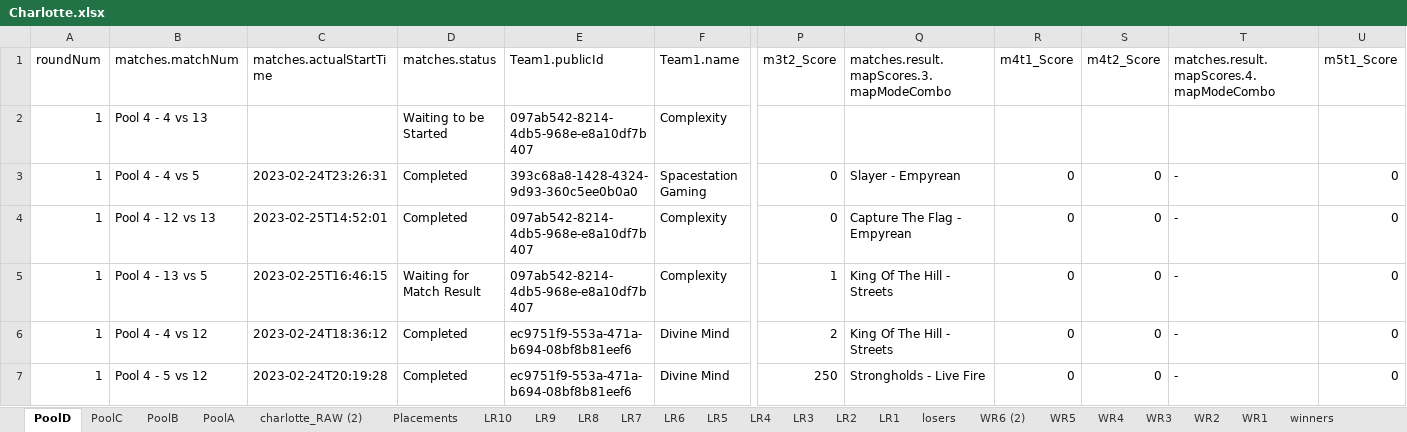
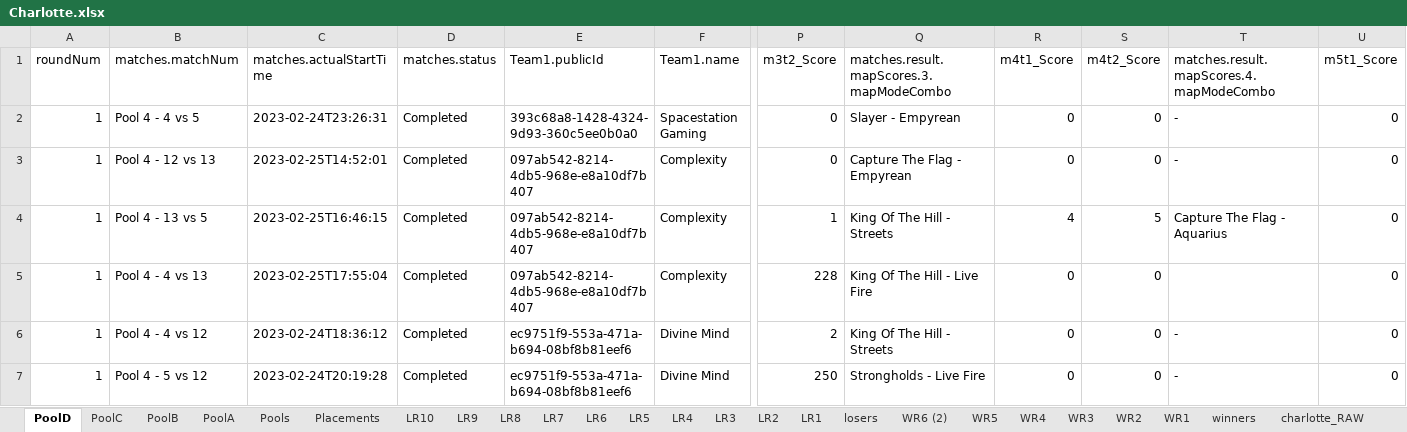
Before and after one commit to 0xWeaseldee/HCS, an Excel workbook: HCS_23/Charlotte/Charlotte.xlsx, sheet PoolD, drawn as a sheet; only a part is shown, gaps mark what is left out; values as stored, in another font and other column widths than the file's, no borders; table styles not drawn; removed rows and columns are numbered as before the commit, all else as after; rows hold the shown columns only; the diff names each change by its address in the sheet, - before the commit and + after, or states it on an @@ line.

```diff
--- a/HCS_23/Charlotte/Charlotte.xlsx (sheet PoolD)
+++ b/HCS_23/Charlotte/Charlotte.xlsx (sheet PoolD)
-sheet tab: charlotte_RAW (2)
+sheet tab: Pools
-row 2: 1 | Pool 4 - 4 vs 13 |  | Waiting to be Started | 097ab542-8214-4db5-968e-e8a10df7b407 | Complexity
-D4 (matches.status): Waiting for Match Result
+D4 (matches.status): Completed
-R4 (m4t1_Score): 0
+R4 (m4t1_Score): 4
-S4 (m4t2_Score): 0
+S4 (m4t2_Score): 5
-T4: -
+T4: Capture The Flag - Aquarius
+row 5: 1 | Pool 4 - 4 vs 13 | 2023-02-25T17:55:04 | Completed | 097ab542-8214-4db5-968e-e8a10df7b407 | Complexity | 228 | King Of The Hill - Live Fire | 0 | 0 |  | 0
```
Also changed, not shown: sheet Placements, sheet PoolB, sheet PoolA, sheet PoolC, sheet Pools, sheet LR5, 3 more sheets, 2 other files.
